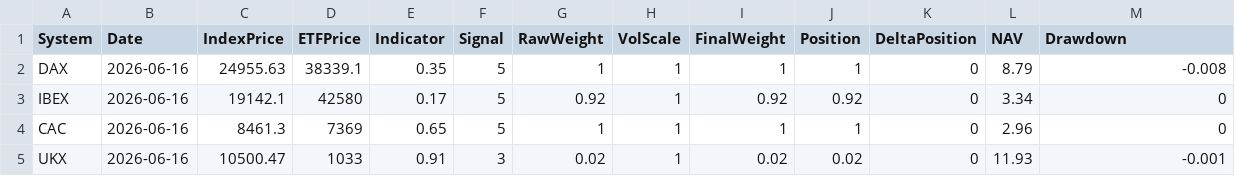
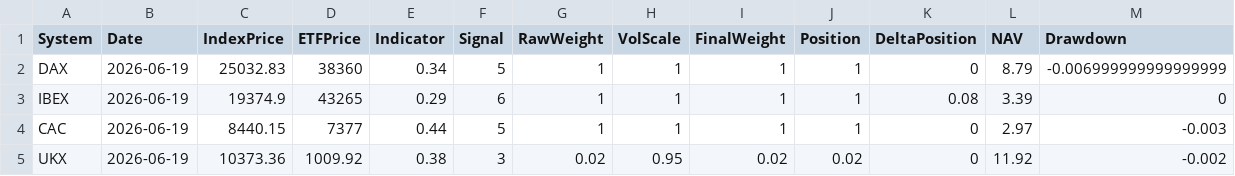
Before and after one commit to compound-lab/data, a CSV file: published/data/datasets/intraday/eu/ml/latest.csv, drawn as a sheet.

```diff
--- a/published/data/datasets/intraday/eu/ml/latest.csv
+++ b/published/data/datasets/intraday/eu/ml/latest.csv
@@ -1,5 +1,5 @@
 System,Date,IndexPrice,ETFPrice,Indicator,Signal,RawWeight,VolScale,FinalWeight,Position,DeltaPosition,NAV,Drawdown
-DAX,2026-06-16,24955.63,38339.1,0.35,5,1,1,1,1,0,8.79,-0.008
-IBEX,2026-06-16,19142.1,42580,0.17,5,0.92,1,0.92,0.92,0,3.34,0
-CAC,2026-06-16,8461.3,7369,0.65,5,1,1,1,1,0,2.96,0
-UKX,2026-06-16,10500.47,1033,0.91,3,0.02,1,0.02,0.02,0,11.93,-0.001
+DAX,2026-06-19,25032.83,38360,0.34,5,1,1,1,1,0,8.79,-0.006999999999999999
+IBEX,2026-06-19,19374.9,43265,0.29,6,1,1,1,1,0.08,3.39,0
+CAC,2026-06-19,8440.15,7377,0.44,5,1,1,1,1,0,2.97,-0.003
+UKX,2026-06-19,10373.36,1009.92,0.38,3,0.02,0.95,0.02,0.02,0,11.92,-0.002
```
Also changed, not shown: published/data/datasets/intraday/eu/source/latest.csv, 2 other files.
